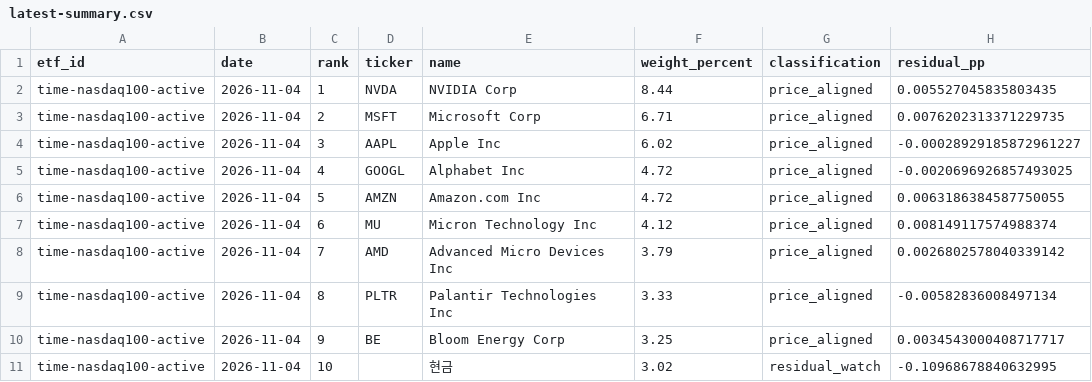
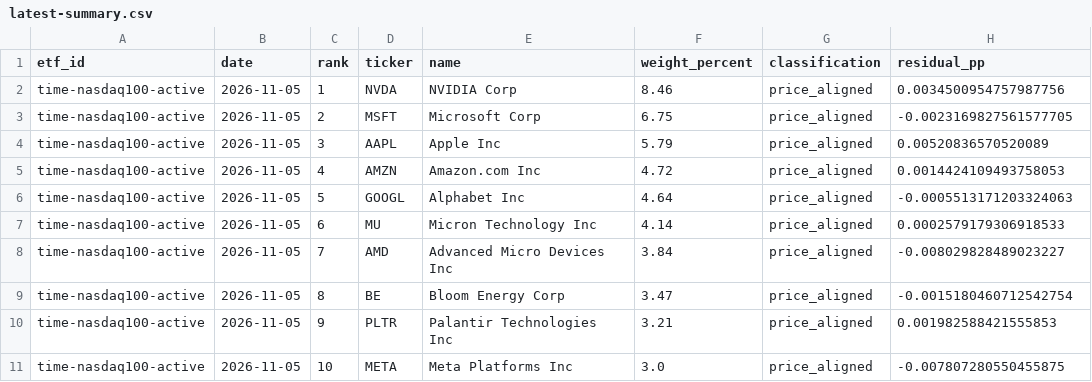
Before and after one commit to SonChangGi/etf-tracking, a CSV file: data/latest-summary.csv, drawn as a sheet; only a part is shown; the diff covers the shown part only.

```diff
--- a/data/latest-summary.csv
+++ b/data/latest-summary.csv
@@ -1,11 +1,11 @@
 etf_id,date,rank,ticker,name,weight_percent,classification,residual_pp
-time-nasdaq100-active,2026-11-04,1,NVDA,NVIDIA Corp,8.44,price_aligned,0.005527045835803435
-time-nasdaq100-active,2026-11-04,2,MSFT,Microsoft Corp,6.71,price_aligned,0.0076202313371229735
-time-nasdaq100-active,2026-11-04,3,AAPL,Apple Inc,6.02,price_aligned,-0.00028929185872961227
-time-nasdaq100-active,2026-11-04,4,GOOGL,Alphabet Inc,4.72,price_aligned,-0.0020696926857493025
-time-nasdaq100-active,2026-11-04,5,AMZN,Amazon.com Inc,4.72,price_aligned,0.0063186384587750055
-time-nasdaq100-active,2026-11-04,6,MU,Micron Technology Inc,4.12,price_aligned,0.008149117574988374
-time-nasdaq100-active,2026-11-04,7,AMD,Advanced Micro Devices Inc,3.79,price_aligned,0.0026802578040339142
-time-nasdaq100-active,2026-11-04,8,PLTR,Palantir Technologies Inc,3.33,price_aligned,-0.00582836008497134
-time-nasdaq100-active,2026-11-04,9,BE,Bloom Energy Corp,3.25,price_aligned,0.0034543000408717717
-time-nasdaq100-active,2026-11-04,10,,현금,3.02,residual_watch,-0.10968678840632995
+time-nasdaq100-active,2026-11-05,1,NVDA,NVIDIA Corp,8.46,price_aligned,0.0034500954757987756
+time-nasdaq100-active,2026-11-05,2,MSFT,Microsoft Corp,6.75,price_aligned,-0.0023169827561577705
+time-nasdaq100-active,2026-11-05,3,AAPL,Apple Inc,5.79,price_aligned,0.00520836570520089
+time-nasdaq100-active,2026-11-05,4,AMZN,Amazon.com Inc,4.72,price_aligned,0.0014424109493758053
+time-nasdaq100-active,2026-11-05,5,GOOGL,Alphabet Inc,4.64,price_aligned,-0.0005513171203324063
+time-nasdaq100-active,2026-11-05,6,MU,Micron Technology Inc,4.14,price_aligned,0.0002579179306918533
+time-nasdaq100-active,2026-11-05,7,AMD,Advanced Micro Devices Inc,3.84,price_aligned,-0.008029828489023227
+time-nasdaq100-active,2026-11-05,8,BE,Bloom Energy Corp,3.47,price_aligned,-0.0015180460712542754
+time-nasdaq100-active,2026-11-05,9,PLTR,Palantir Technologies Inc,3.21,price_aligned,0.001982588421555853
+time-nasdaq100-active,2026-11-05,10,META,Meta Platforms Inc,3.0,price_aligned,-0.007807280550455875
```
Also changed, not shown: 72 edited cells elsewhere in this file, 9 other files.
